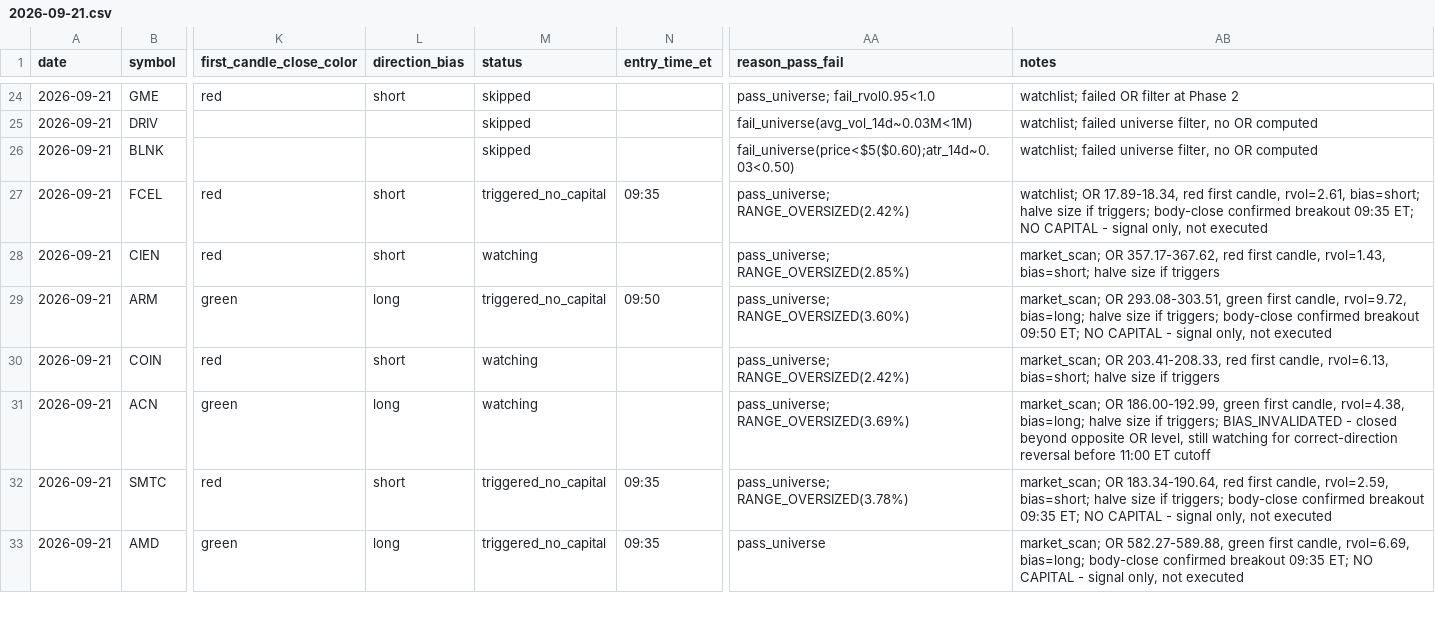
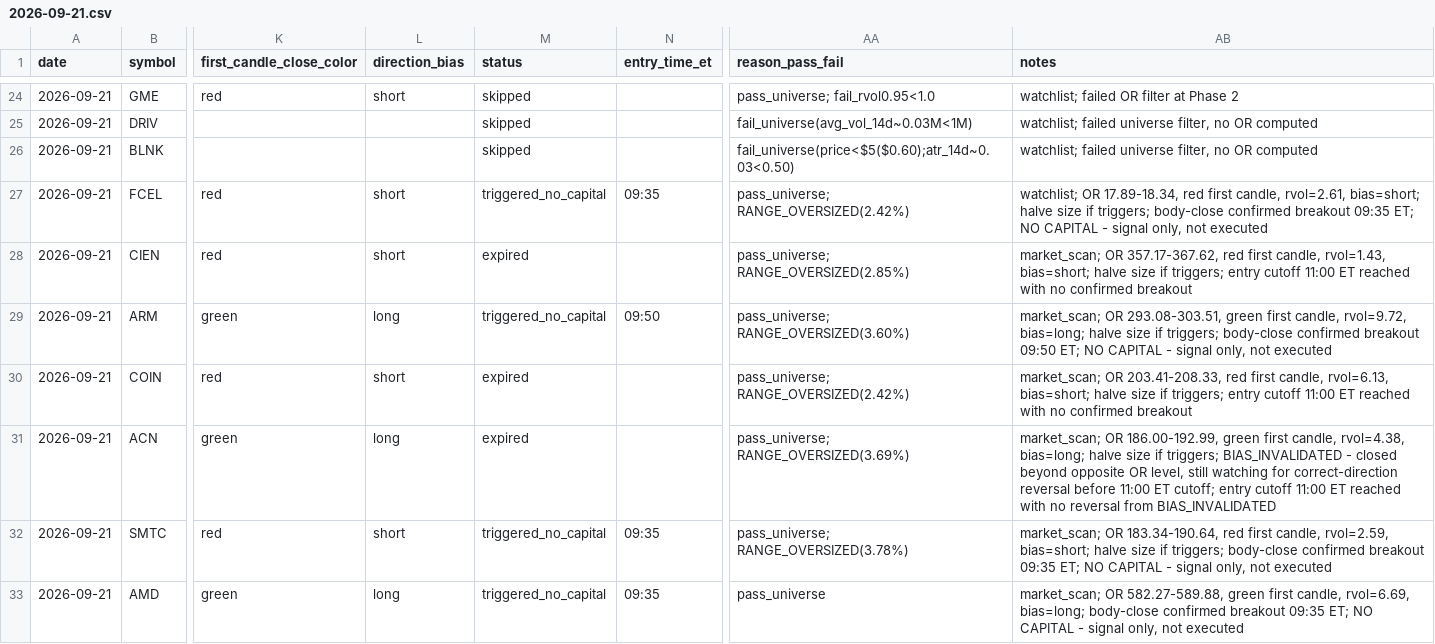
Before and after one commit to ssb0004-byte/trading, a CSV file: logs/trades/2026-09-21.csv, drawn as a sheet; only a part is shown, gaps mark what is left out; the diff covers the shown part only; the diff names each change by its address in the sheet, - before the commit and + after, or states it on an @@ line.

```diff
--- a/logs/trades/2026-09-21.csv
+++ b/logs/trades/2026-09-21.csv
-M28 (status): watching
+M28 (status): expired
-AB28 (notes): …size if triggers
+AB28 (notes): …size if triggers; entry cutoff 11:00 ET reached with no confirmed breakout
-M30:M31 (status): watching
+M30:M31 (status): expired
-AB30 (notes): …size if triggers
+AB30 (notes): …size if triggers; entry cutoff 11:00 ET reached with no confirmed breakout
-AB31 (notes): …11:00 ET cutoff
+AB31 (notes): …11:00 ET cutoff; entry cutoff 11:00 ET reached with no reversal from BIAS_INVALIDATED
```
Also changed, not shown: 6 edited cells elsewhere in this file.
